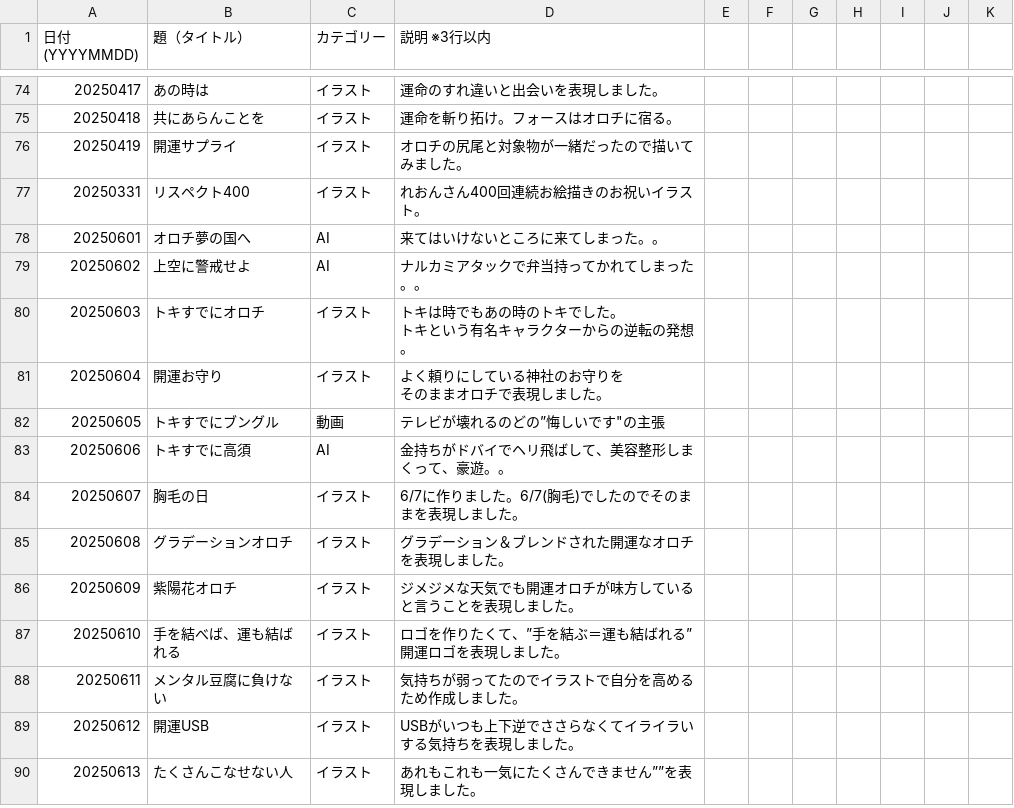
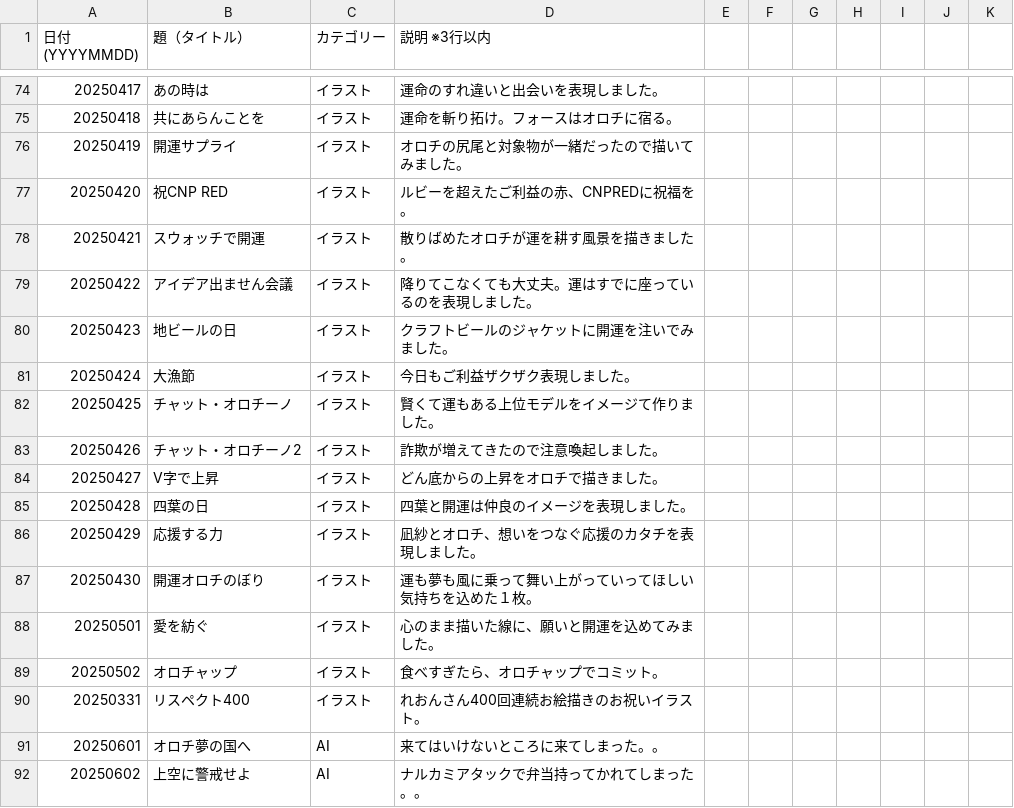
Before and after one commit to Borax601/orochi_web23, a CSV file: オロチポートフォリオ文字データ/オロチポートフォリオ表.csv, drawn as a sheet; only a part is shown, gaps mark what is left out; the shorter side is filled out with more unchanged rows; the diff names each change by its address in the sheet, - before the commit and + after, or states it on an @@ line.

```diff
--- a/オロチポートフォリオ文字データ/オロチポートフォリオ表.csv
+++ b/オロチポートフォリオ文字データ/オロチポートフォリオ表.csv
+row 77: 20250420 | 祝CNP RED | イラスト | ルビーを超えたご利益の赤、CNPREDに祝福を。
+row 78: 20250421 | スウォッチで開運 | イラスト | 散りばめたオロチが運を耕す風景を描きました。
+row 79: 20250422 | アイデア出ません会議 | イラスト | 降りてこなくても大丈夫。運はすでに座っているのを表現しました。
+row 80: 20250423 | 地ビールの日 | イラスト | クラフトビールのジャケットに開運を注いでみました。
+row 81: 20250424 | 大漁節 | イラスト | 今日もご利益ザクザク表現しました。
+row 82: 20250425 | チャット・オロチーノ | イラスト | 賢くて運もある上位モデルをイメージて作りました。
+row 83: 20250426 | チャット・オロチーノ2 | イラスト | 詐欺が増えてきたので注意喚起しました。
+row 84: 20250427 | V字で上昇 | イラスト | どん底からの上昇をオロチで描きました。
+row 85: 20250428 | 四葉の日 | イラスト | 四葉と開運は仲良のイメージを表現しました。
+row 86: 20250429 | 応援する力 | イラスト | 凪紗とオロチ、想いをつなぐ応援のカタチを表現しました。
+row 87: 20250430 | 開運オロチのぼり | イラスト | 運も夢も風に乗って舞い上がっていってほしい気持ちを込めた１枚。
+row 88: 20250501 | 愛を紡ぐ | イラスト | 心のまま描いた線に、願いと開運を込めてみました。
+row 89: 20250502 | オロチャップ | イラスト | 食べすぎたら、オロチャップでコミット。
```
Also changed, not shown: 35 other files.
